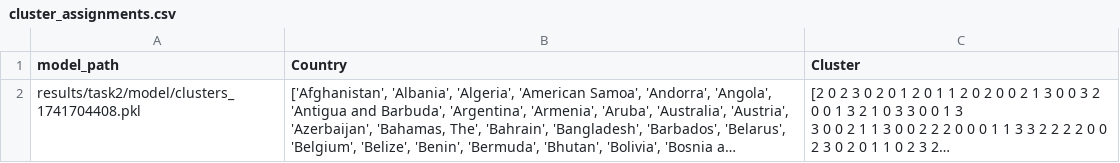
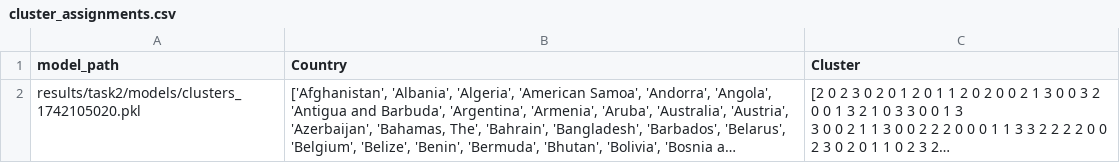
Before and after one commit to EASONTAN03/f90am-wbd, a CSV file: results/task2/cluster_assignments.csv, drawn as a sheet; long unchanged cells end in …; the diff names each change by its address in the sheet, - before the commit and + after, or states it on an @@ line.

```diff
--- a/results/task2/cluster_assignments.csv
+++ b/results/task2/cluster_assignments.csv
-A2 (model_path): results/task2/model/clusters_1741704408.pkl
+A2 (model_path): results/task2/models/clusters_1742105020.pkl
```
Also changed, not shown: 7 other files.
